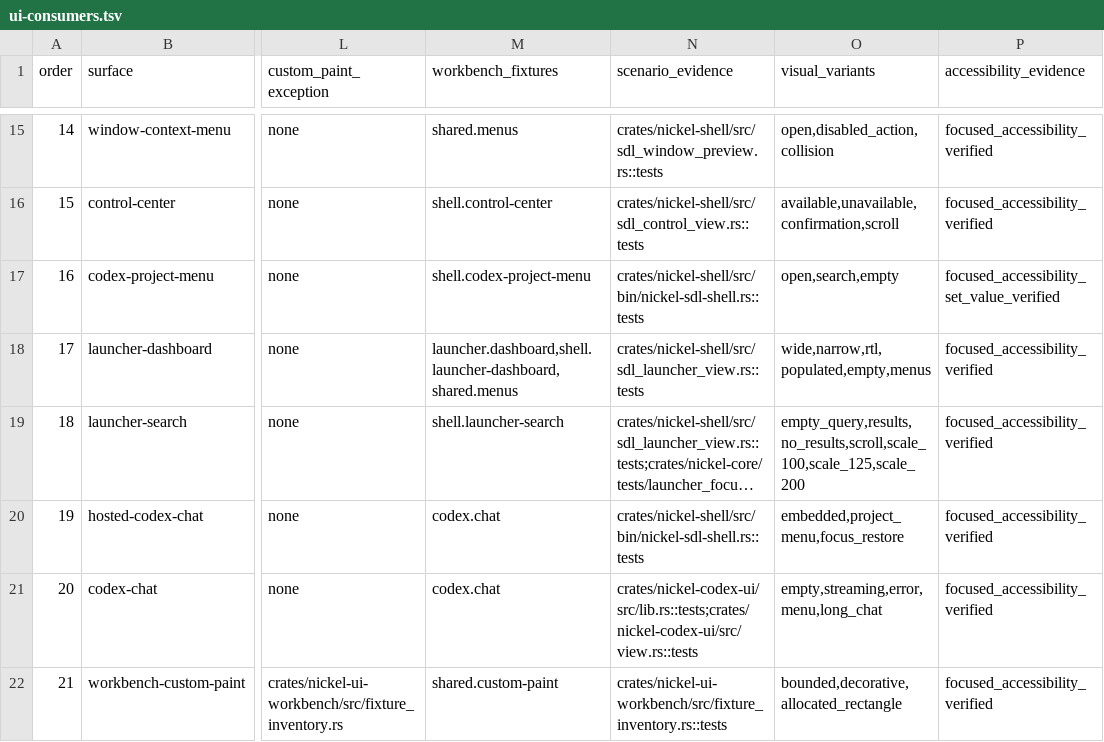
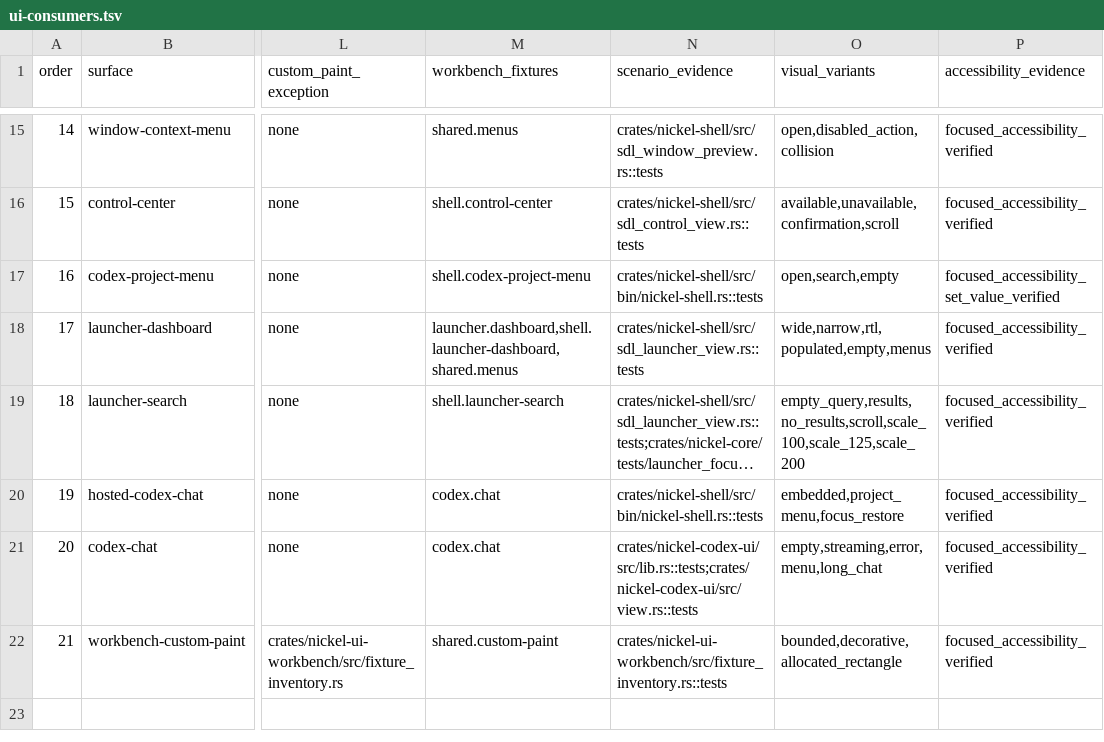
Before and after one commit to shortontech/nickel, a TSV file: assets/ui-consumers.tsv, drawn as a sheet; only a part is shown, gaps mark what is left out; long unchanged cells end in …; the diff names each change by its address in the sheet, - before the commit and + after, or states it on an @@ line.

```diff
--- a/assets/ui-consumers.tsv
+++ b/assets/ui-consumers.tsv
-N17 (scenario_evidence): crates/nickel-shell/src/bin/nickel-sdl-shell.rs::tests
+N17 (scenario_evidence): crates/nickel-shell/src/bin/nickel-shell.rs::tests
-N20 (scenario_evidence): crates/nickel-shell/src/bin/nickel-sdl-shell.rs::tests
+N20 (scenario_evidence): crates/nickel-shell/src/bin/nickel-shell.rs::tests
```
Also changed, not shown: 9 other files.
